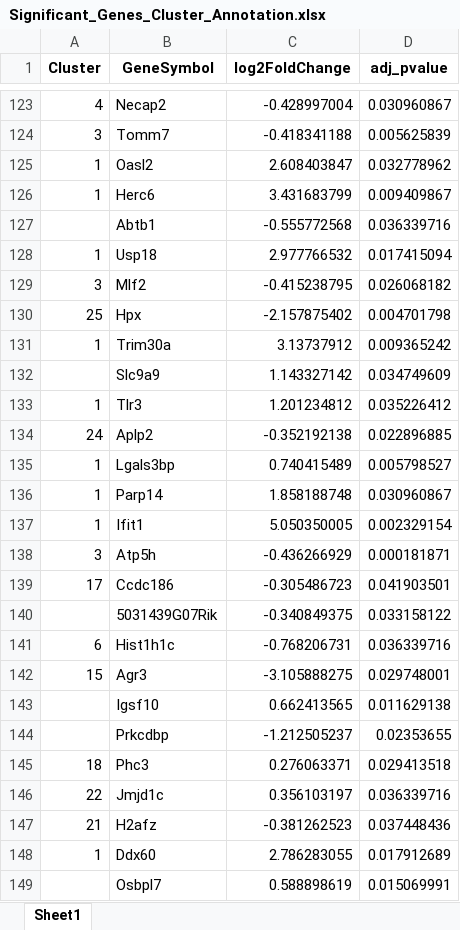
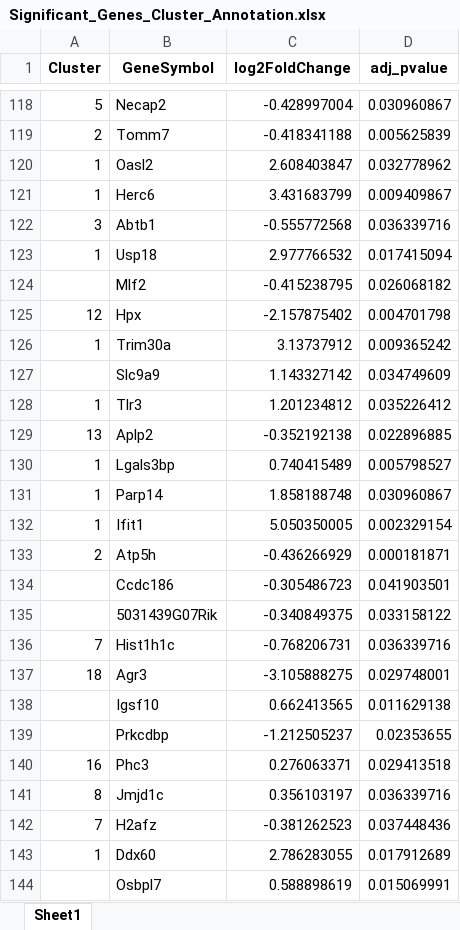
Before and after one commit to mattias-erhardsson/lmpc-infection-rnaseq, an Excel workbook: R_output_files/Tables/Significant_Genes_Cluster_Annotation.xlsx, sheet Sheet1, drawn as a sheet; only a part is shown, gaps mark what is left out; values as stored, in another font and other column widths than the file's, no borders; addresses are those after the commit; the diff covers the shown part only; the diff names each change by its address in the sheet, - before the commit and + after, or states it on an @@ line.

```diff
--- a/R_output_files/Tables/Significant_Genes_Cluster_Annotation.xlsx (sheet Sheet1)
+++ b/R_output_files/Tables/Significant_Genes_Cluster_Annotation.xlsx (sheet Sheet1)
-A118 (Cluster): 4
+A118 (Cluster): 5
-A119 (Cluster): 3
+A119 (Cluster): 2
-A122 (Cluster): (empty)
+A122 (Cluster): 3
-A124 (Cluster): 3
+A124 (Cluster): (empty)
-A125 (Cluster): 25
+A125 (Cluster): 12
-A129 (Cluster): 24
+A129 (Cluster): 13
-A133 (Cluster): 3
+A133 (Cluster): 2
-A134 (Cluster): 17
+A134 (Cluster): (empty)
-A136 (Cluster): 6
+A136 (Cluster): 7
-A137 (Cluster): 15
+A137 (Cluster): 18
-A140 (Cluster): 18
+A140 (Cluster): 16
-A141 (Cluster): 22
+A141 (Cluster): 8
-A142 (Cluster): 21
+A142 (Cluster): 7
```
Also changed, not shown: 6 added rows, 6 removed rows and 116 edited cells elsewhere in this sheet, R_output_files/Tables/Cell_Type_Markers_Summary.xlsx, R_output_files/Tables/Clusters.xlsx, 18 other files.
